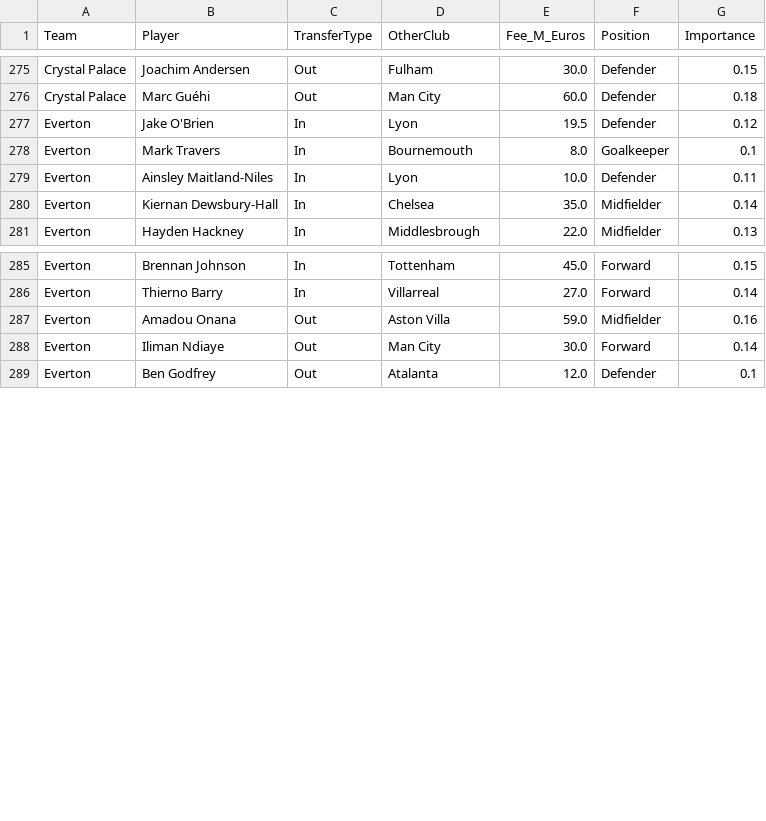
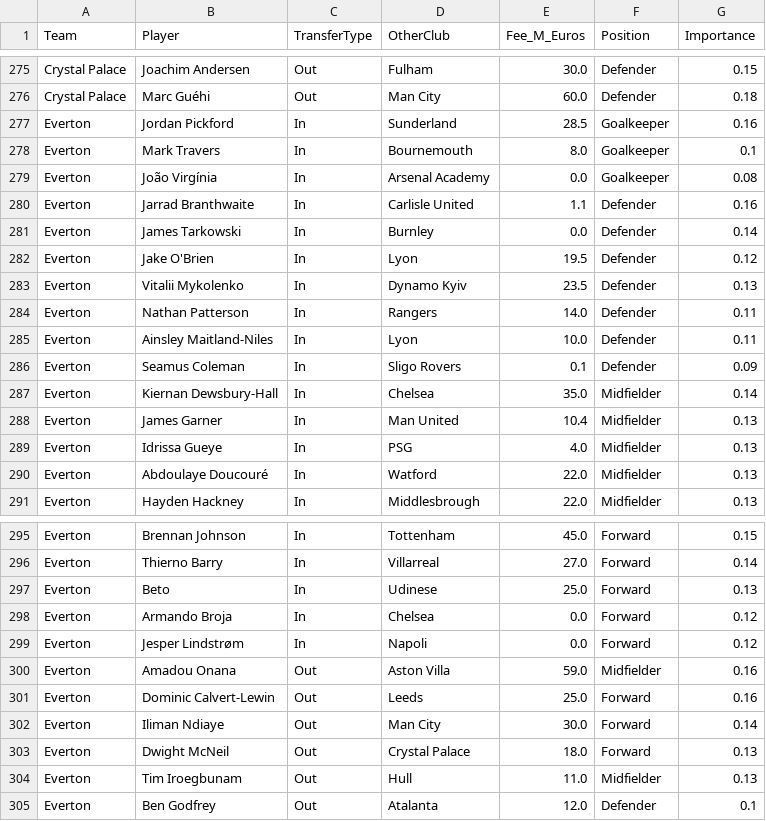
Before and after one commit to kiganyamburu/EPL-Season-Predictor, a CSV file: data/raw/transfers.csv, drawn as a sheet; only a part is shown, gaps mark what is left out.

```diff
--- a/data/raw/transfers.csv
+++ b/data/raw/transfers.csv
@@ -276,6 +276,16 @@ Crystal Palace,Joachim Andersen,Out,Fulham,30.0,Defender,0.15
 Crystal Palace,Marc Guéhi,Out,Man City,60.0,Defender,0.18
+Everton,Jordan Pickford,In,Sunderland,28.5,Goalkeeper,0.16
+Everton,Mark Travers,In,Bournemouth,8.0,Goalkeeper,0.1
+Everton,João Virgínia,In,Arsenal Academy,0.0,Goalkeeper,0.08
+Everton,Jarrad Branthwaite,In,Carlisle United,1.1,Defender,0.16
+Everton,James Tarkowski,In,Burnley,0.0,Defender,0.14
 Everton,Jake O'Brien,In,Lyon,19.5,Defender,0.12
-Everton,Mark Travers,In,Bournemouth,8.0,Goalkeeper,0.1
+Everton,Vitalii Mykolenko,In,Dynamo Kyiv,23.5,Defender,0.13
+Everton,Nathan Patterson,In,Rangers,14.0,Defender,0.11
 Everton,Ainsley Maitland-Niles,In,Lyon,10.0,Defender,0.11
+Everton,Seamus Coleman,In,Sligo Rovers,0.1,Defender,0.09
 Everton,Kiernan Dewsbury-Hall,In,Chelsea,35.0,Midfielder,0.14
+Everton,James Garner,In,Man United,10.4,Midfielder,0.13
+Everton,Idrissa Gueye,In,PSG,4.0,Midfielder,0.13
+Everton,Abdoulaye Doucouré,In,Watford,22.0,Midfielder,0.13
 Everton,Hayden Hackney,In,Middlesbrough,22.0,Midfielder,0.13
@@ -286,4 +296,10 @@ Everton,Brennan Johnson,In,Tottenham,45.0,Forward,0.15
 Everton,Thierno Barry,In,Villarreal,27.0,Forward,0.14
+Everton,Beto,In,Udinese,25.0,Forward,0.13
+Everton,Armando Broja,In,Chelsea,0.0,Forward,0.12
+Everton,Jesper Lindstrøm,In,Napoli,0.0,Forward,0.12
 Everton,Amadou Onana,Out,Aston Villa,59.0,Midfielder,0.16
+Everton,Dominic Calvert-Lewin,Out,Leeds,25.0,Forward,0.16
 Everton,Iliman Ndiaye,Out,Man City,30.0,Forward,0.14
+Everton,Dwight McNeil,Out,Crystal Palace,18.0,Forward,0.13
+Everton,Tim Iroegbunam,Out,Hull,11.0,Midfielder,0.13
 Everton,Ben Godfrey,Out,Atalanta,12.0,Defender,0.1
```
Also changed, not shown: data/processed/final_elos.csv, data/processed/historical_results.csv, 10 other files.
